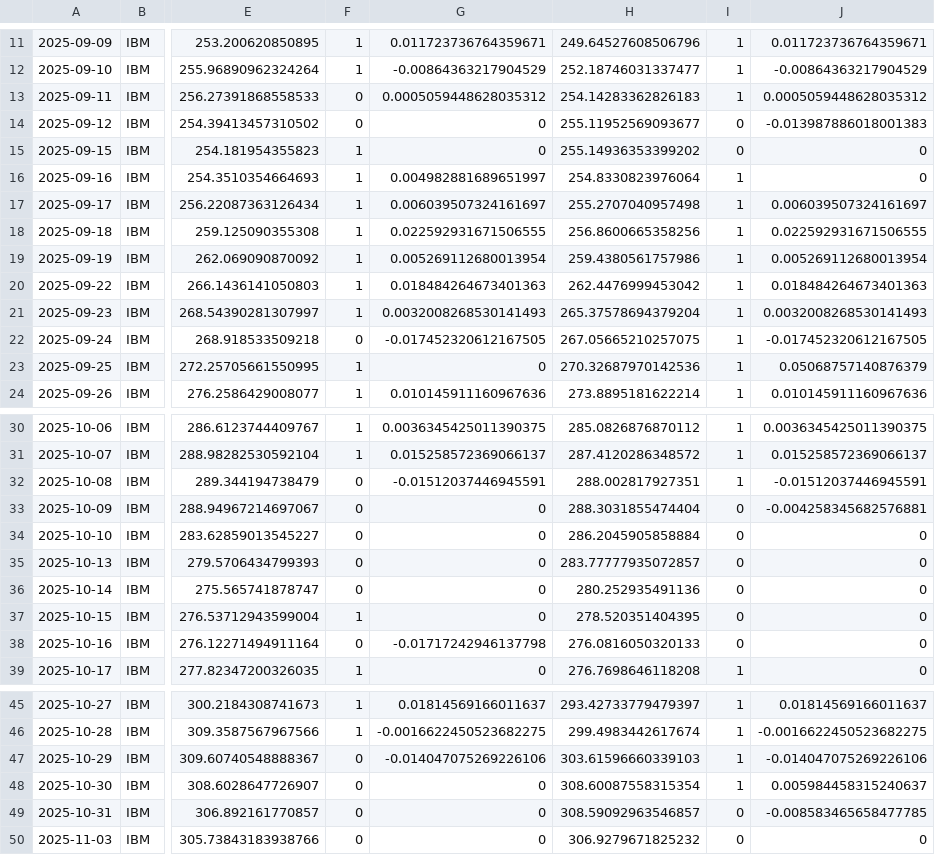
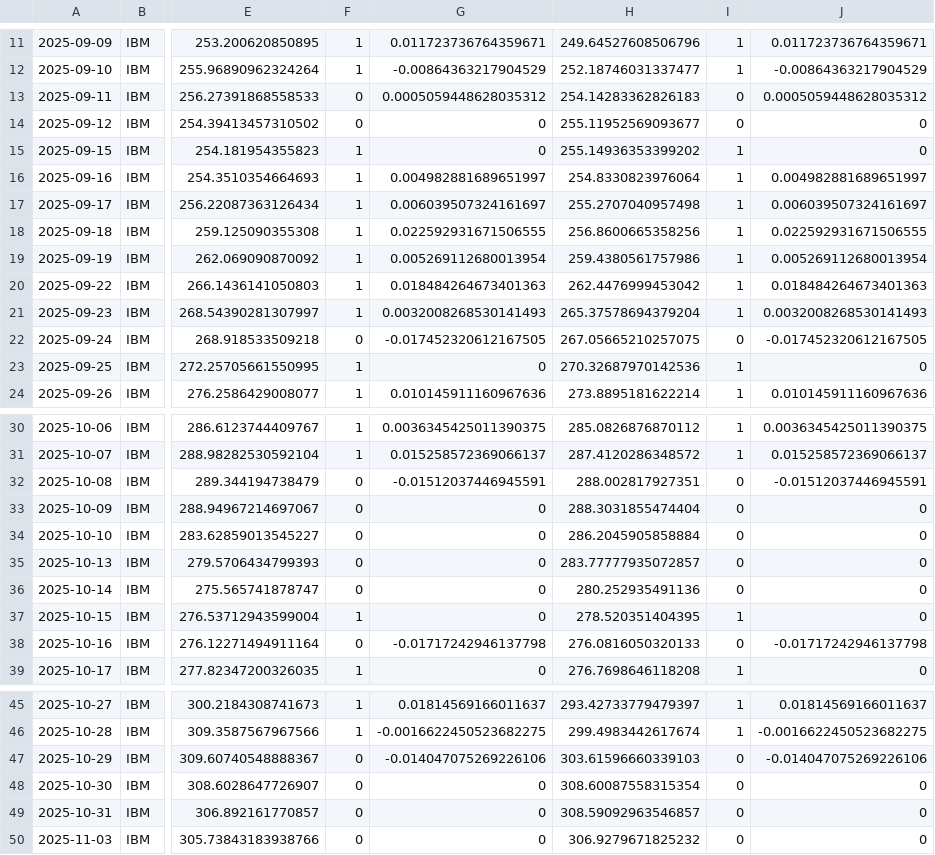
Before and after one commit to ivng8/Mean-Reversion, a CSV file: 5_Day.csv, drawn as a sheet; only a part is shown, gaps mark what is left out; the diff covers the shown part only; the diff names each change by its address in the sheet, - before the commit and + after, or states it on an @@ line.

```diff
--- a/5_Day.csv
+++ b/5_Day.csv
-I13: 1
+I13: 0
-J14: -0.013987886018001383
+J14: 0
-I15: 0
+I15: 1
-J16: 0
+J16: 0.004982881689651997
-I22: 1
+I22: 0
-J23: 0.05068757140876379
+J23: 0
-I32: 1
+I32: 0
-J33: -0.004258345682576881
+J33: 0
-I37: 0
+I37: 1
-J38: 0
+J38: -0.01717242946137798
-I47:I48: 1
+I47:I48: 0
-J48: 0.005984458315240637
+J48: 0
-J49: -0.008583465658477785
+J49: 0
```
Also changed, not shown: 6 edited cells elsewhere in this file, Base.csv, 1 other file.
